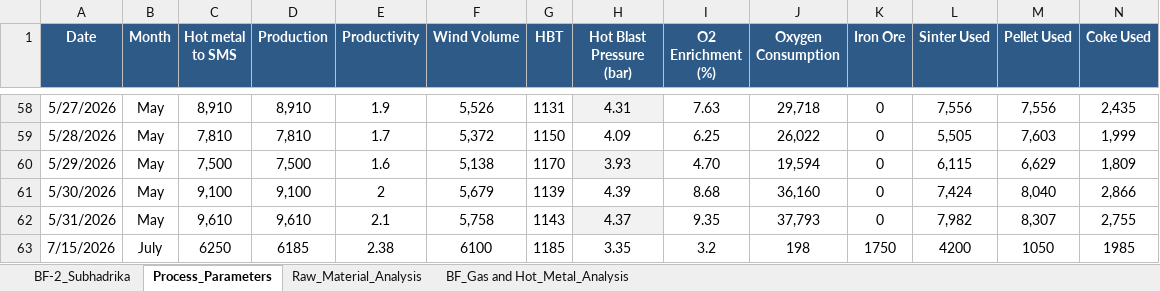
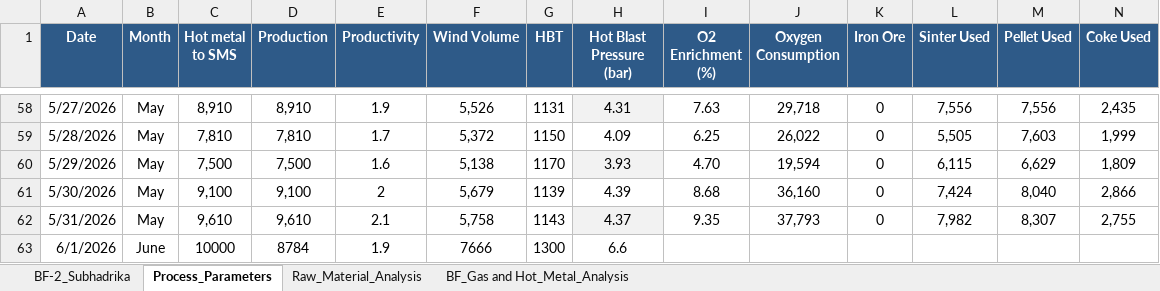
Before and after one commit to Chanchal-2601/BF-2_MIS_Dashboard, an Excel workbook: data/BF2_MASTERFILE_Formatted.xlsx, sheet Process_Parameters, drawn as a sheet; only a part is shown, gaps mark what is left out; values as stored, in another font and other column widths than the file's, no borders; table styles not drawn; removed rows and columns are numbered as before the commit, all else as after; rows hold the shown columns only; the diff names each change by its address in the sheet, - before the commit and + after, or states it on an @@ line.

Commit message:
Add files via upload

```diff
--- a/data/BF2_MASTERFILE_Formatted.xlsx (sheet Process_Parameters)
+++ b/data/BF2_MASTERFILE_Formatted.xlsx (sheet Process_Parameters)
-row 63: 7/15/2026 | July | 6250 | 6185 | 2.38 | 6100 | 1185 | 3.35 | 3.2 | 198 | 1750 | 4200 | 1050 | 1985
+row 63: 6/1/2026 | June | 10000 | 8784 | 1.9 | 7666 | 1300 | 6.6
```
Also changed, not shown: sheet Raw_Material_Analysis.
